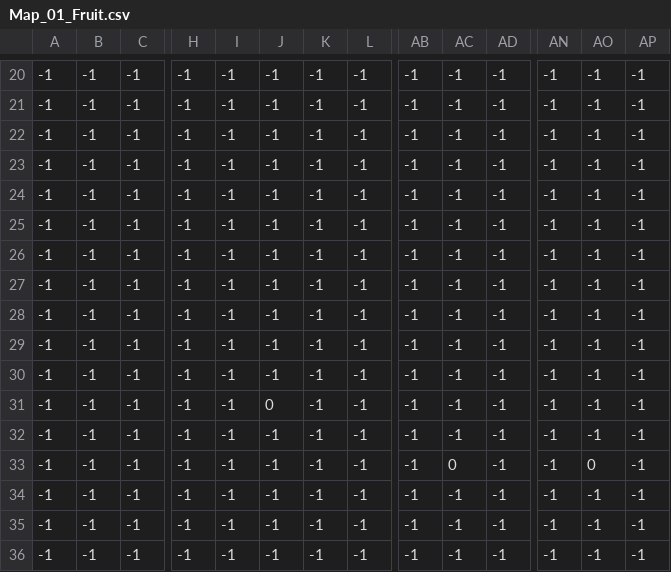
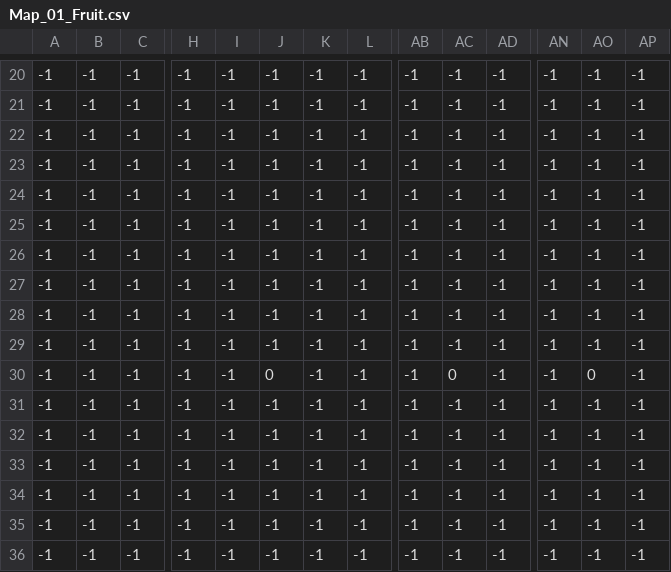
Before and after one commit to Tung-hehe/pixel-adventure-pygame, a CSV file: Data/Maps/Map_01/Map_01_Fruit.csv, drawn as a sheet; only a part is shown, gaps mark what is left out; removed rows and columns are numbered as before the commit, all else as after; rows hold the shown columns only; the diff names each change by its address in the sheet, - before the commit and + after, or states it on an @@ line.

Commit message:
Add character effect and fruit effect

```diff
--- a/Data/Maps/Map_01/Map_01_Fruit.csv
+++ b/Data/Maps/Map_01/Map_01_Fruit.csv
-row 27: -1 | -1 | -1 | -1 | -1 | -1 | -1 | -1 | -1 | -1 | -1 | -1 | -1 | -1
-J29: 0
+J29: -1
+row 30: -1 | -1 | -1 | -1 | -1 | 0 | -1 | -1 | -1 | 0 | -1 | -1 | 0 | -1
@@ row 23 moved to row 31: -1 @@
-AC33: 0
+AC33: -1
-AO33: 0
+AO33: -1
```
Also changed, not shown: 15 other files.
